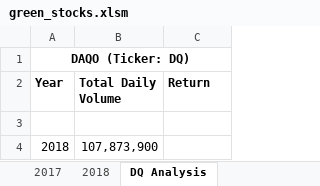
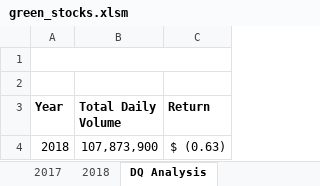
Before and after one commit to jillibus/stock-analysis, an Excel workbook: green_stocks.xlsm, sheet DQ Analysis, drawn as a sheet; values as stored, in another font and other column widths than the file's, no borders; removed rows and columns are numbered as before the commit, all else as after; the diff names each change by its address in the sheet, - before the commit and + after, or states it on an @@ line.

Commit message:
DQ Stock Return code update

```diff
--- a/green_stocks.xlsm (sheet DQ Analysis)
+++ b/green_stocks.xlsm (sheet DQ Analysis)
-A1 (Year): DAQO (Ticker: DQ)
+A1 (Year): (empty)
+row 2: (empty)
-row 3: (empty)
-C4 (Return): (empty)
+C4 (Return): $ (0.63)
```
Also changed, not shown: sheet 2018.
